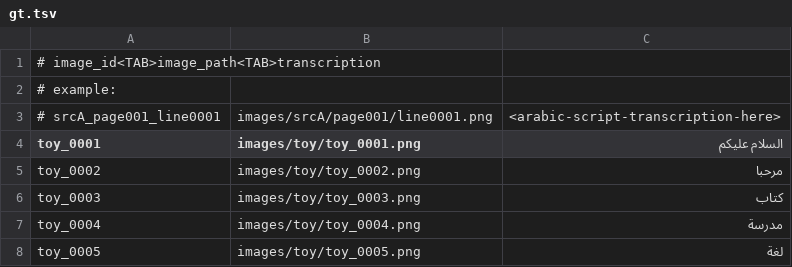
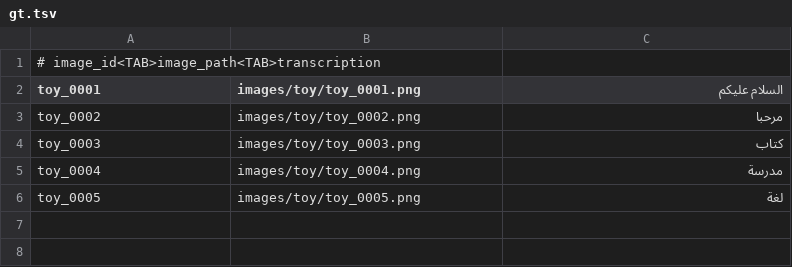
Before and after one commit to Therad445/low-resource-arabic-script-turkic-ocr, a TSV file: datasets/gold_test_v1/labels/gt.tsv, drawn as a sheet; the diff names each change by its address in the sheet, - before the commit and + after, or states it on an @@ line.

```diff
--- a/datasets/gold_test_v1/labels/gt.tsv
+++ b/datasets/gold_test_v1/labels/gt.tsv
-row 2: # example:
-row 3: # srcA_page001_line0001 | images/srcA/page001/line0001.png | <arabic-script-transcription-here>
```
Also changed, not shown: experiments/2026-01-17_toy_sanity/predictions.tsv.
